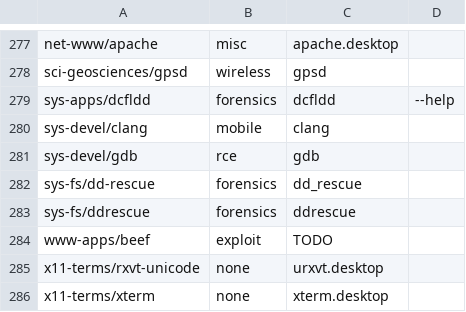
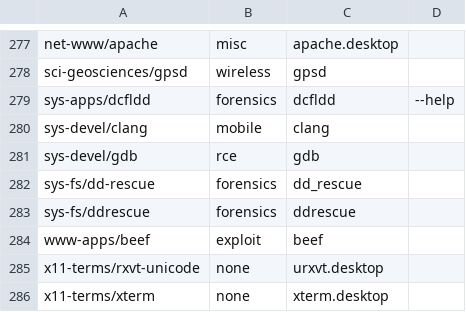
Before and after one commit to svn2github/pentoo, a CSV file: genmenu/trunk/src/share/genmenu/db.csv, drawn as a sheet; only a part is shown, gaps mark what is left out.

Commit message:
genmenu: beef fix
git-svn-id: http://pentoo.googlecode.com/svn@4687 04556701-5d27-2e10-b29c-201e0903c0fa

```diff
--- a/genmenu/trunk/src/share/genmenu/db.csv
+++ b/genmenu/trunk/src/share/genmenu/db.csv
@@ -283,3 +283,3 @@ sys-fs/dd-rescue,forensics,dd_rescue
 sys-fs/ddrescue,forensics,ddrescue
-www-apps/beef,exploit,TODO
+www-apps/beef,exploit,beef
 x11-terms/rxvt-unicode,none,urxvt.desktop
```
